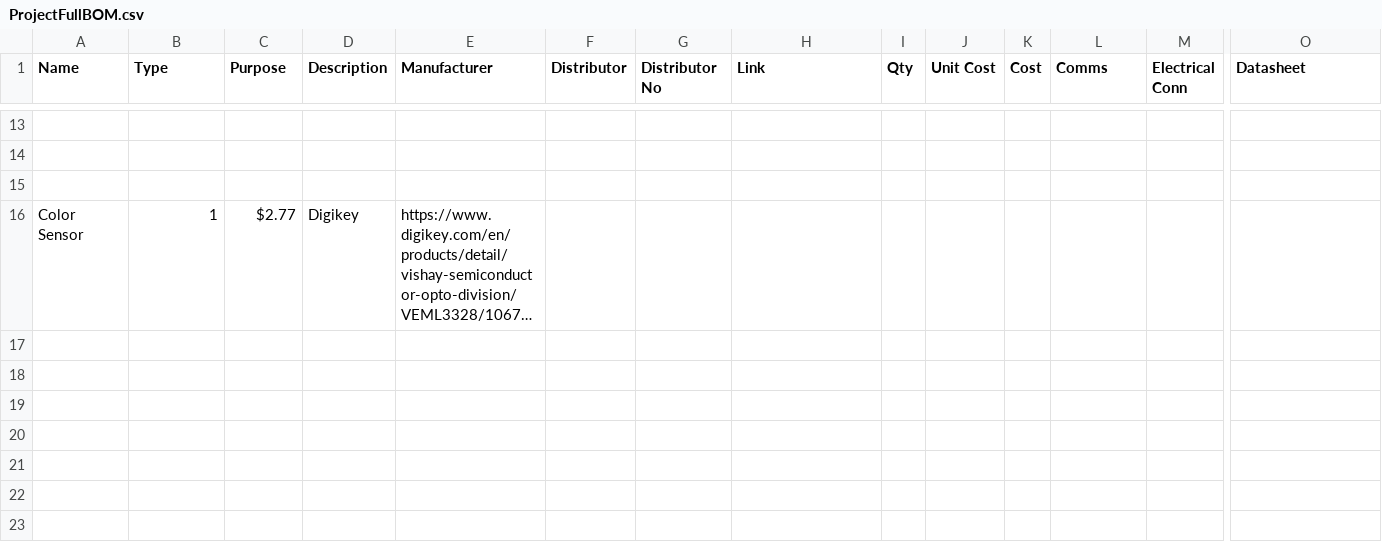
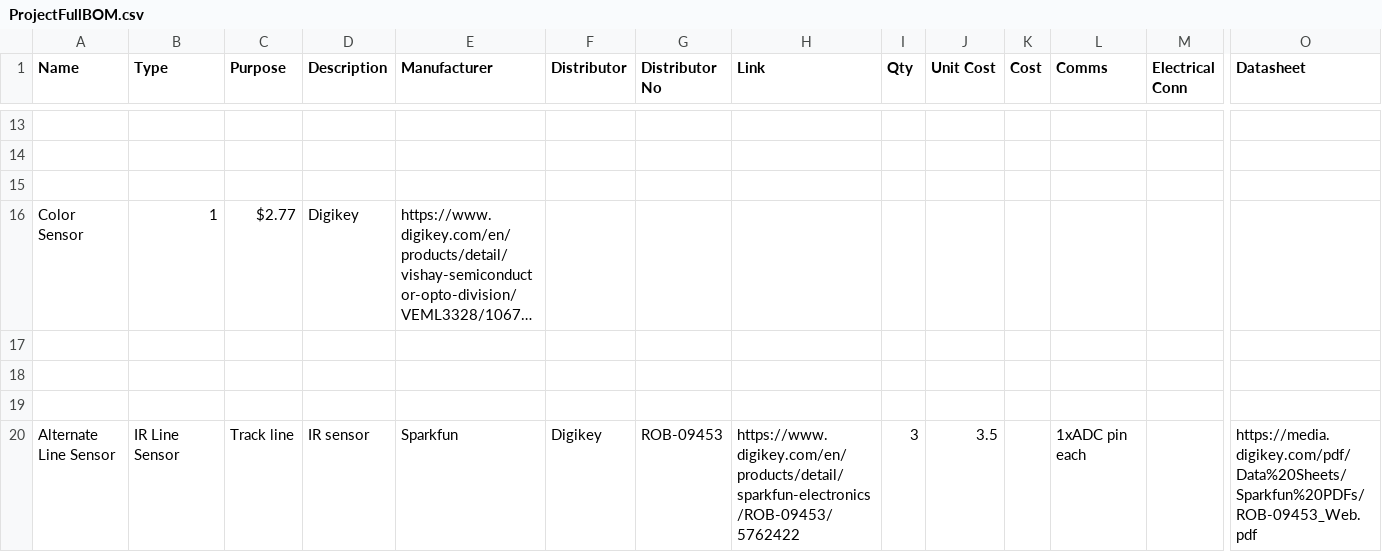
Before and after one commit to Reesverleur/ME-507-Project, a CSV file: DesignPlanning/ProjectFullBOM.csv, drawn as a sheet; only a part is shown, gaps mark what is left out; long unchanged cells end in …; rows hold the shown columns only; the diff names each change by its address in the sheet, - before the commit and + after, or states it on an @@ line.

Commit message:
Update ProjectFullBOM.csv

```diff
--- a/DesignPlanning/ProjectFullBOM.csv
+++ b/DesignPlanning/ProjectFullBOM.csv
+row 19: (empty)
+row 20: Alternate Line Sensor | IR Line Sensor | Track line | IR sensor | Sparkfun | Digikey | ROB-09453 | https://www.digikey.com/en/products/detail/sparkfun-electronics/ROB-09453/5762422 | 3 | 3.5 |  | 1xADC pin each |  | https://media.digikey.com/pdf/Data%20Sheets/Sparkfun%20PDFs/ROB-09453_Web.pdf
```
